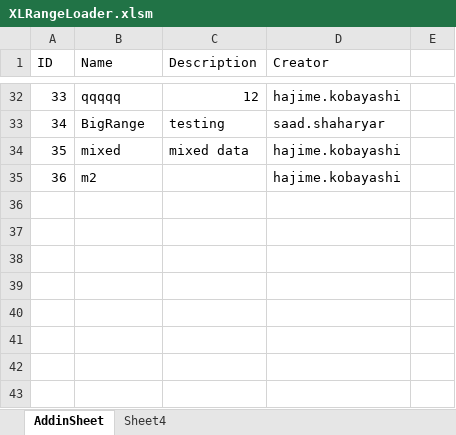
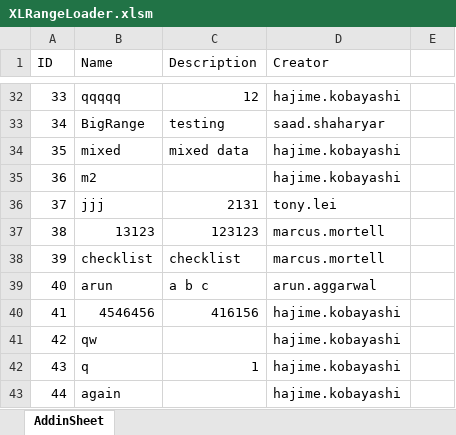
Before and after one commit to pandient/XLsnip, an Excel workbook: addin/XLRangeLoader.xlsm, sheet AddinSheet, drawn as a sheet; only a part is shown, gaps mark what is left out; values as stored, in another font and other column widths than the file's, no borders; the diff names each change by its address in the sheet, - before the commit and + after, or states it on an @@ line.

Commit message:
fixed a bug regarding 0 display

```diff
--- a/addin/XLRangeLoader.xlsm (sheet AddinSheet)
+++ b/addin/XLRangeLoader.xlsm (sheet AddinSheet)
-sheet tab: Sheet4
+row 36: 37 | jjj | 2131 | tony.lei
+row 37: 38 | 13123 | 123123 | marcus.mortell
+row 38: 39 | checklist | checklist | marcus.mortell
+row 39: 40 | arun | a b c | arun.aggarwal
+row 40: 41 | 4546456 | 416156 | hajime.kobayashi
+row 41: 42 | qw |  | hajime.kobayashi
+row 42: 43 | q | 1 | hajime.kobayashi
+row 43: 44 | again |  | hajime.kobayashi
```
